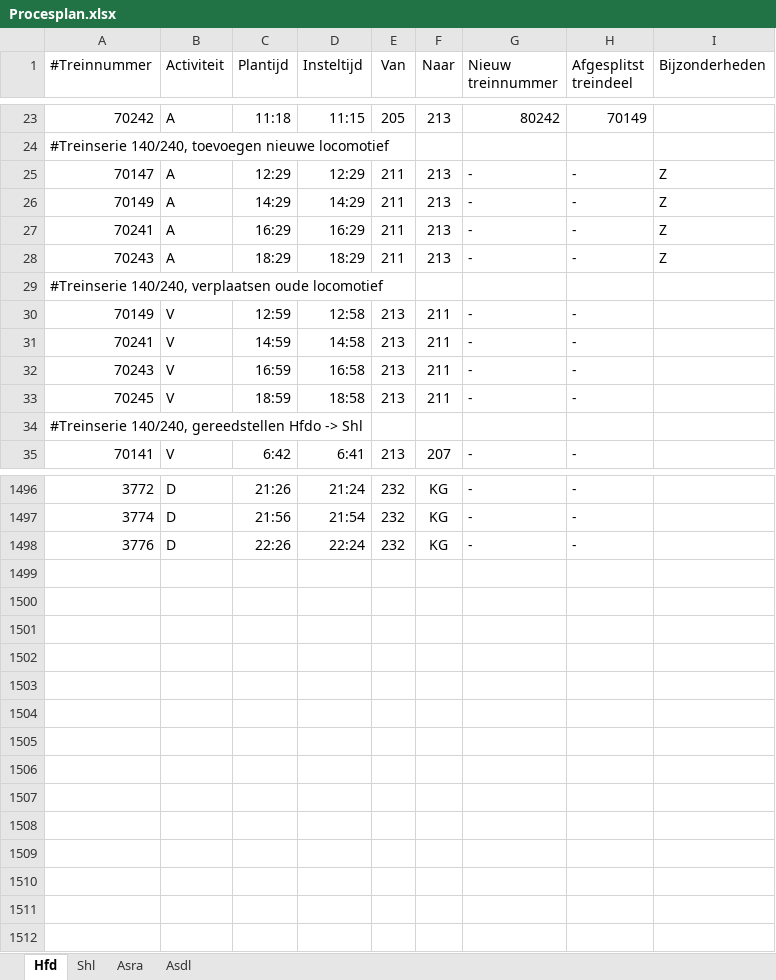
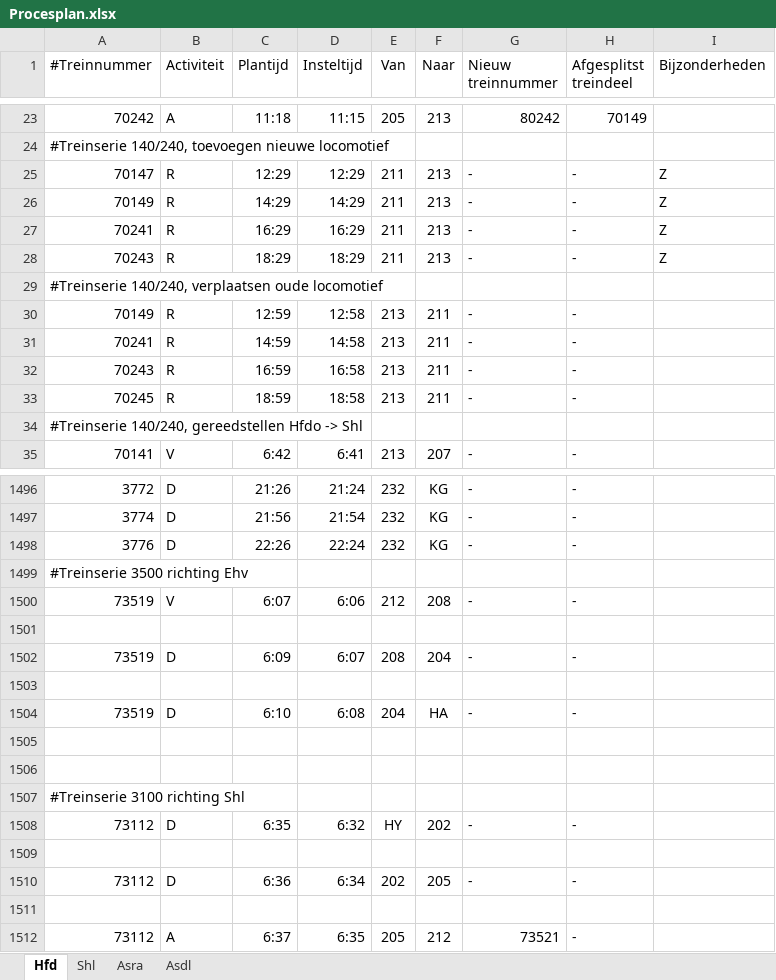
Before and after one commit to dgoedkoop/stwsim, an Excel workbook: Schiphollijn/Procesplan.xlsx, sheet Hfd, drawn as a sheet; only a part is shown, gaps mark what is left out; values as stored, in another font and other column widths than the file's, no borders; the diff covers the shown part only; the diff names each change by its address in the sheet, - before the commit and + after, or states it on an @@ line.

```diff
--- a/Schiphollijn/Procesplan.xlsx (sheet Hfd)
+++ b/Schiphollijn/Procesplan.xlsx (sheet Hfd)
-B25:B28 (Activiteit): A
+B25:B28 (Activiteit): R
-B30:B33 (Activiteit): V
+B30:B33 (Activiteit): R
+row 1499: #Treinserie 3500 richting Ehv
+row 1500: 73519 | V | 6:07 | 6:06 | 212 | 208 | - | -
+row 1501: (empty)
+row 1502: 73519 | D | 6:09 | 6:07 | 208 | 204 | - | -
+row 1503: (empty)
+row 1504: 73519 | D | 6:10 | 6:08 | 204 | HA | - | -
+row 1505: (empty)
+row 1506: (empty)
+row 1507: #Treinserie 3100 richting Shl
+row 1508: 73112 | D | 6:35 | 6:32 | HY | 202 | - | -
+row 1509: (empty)
+row 1510: 73112 | D | 6:36 | 6:34 | 202 | 205 | - | -
+row 1511: (empty)
+row 1512: 73112 | A | 6:37 | 6:35 | 205 | 212 | 73521 | -
```
Also changed, not shown: 1 edited cell elsewhere in this sheet, sheet Shl, sheet Asra, 18 other files.
